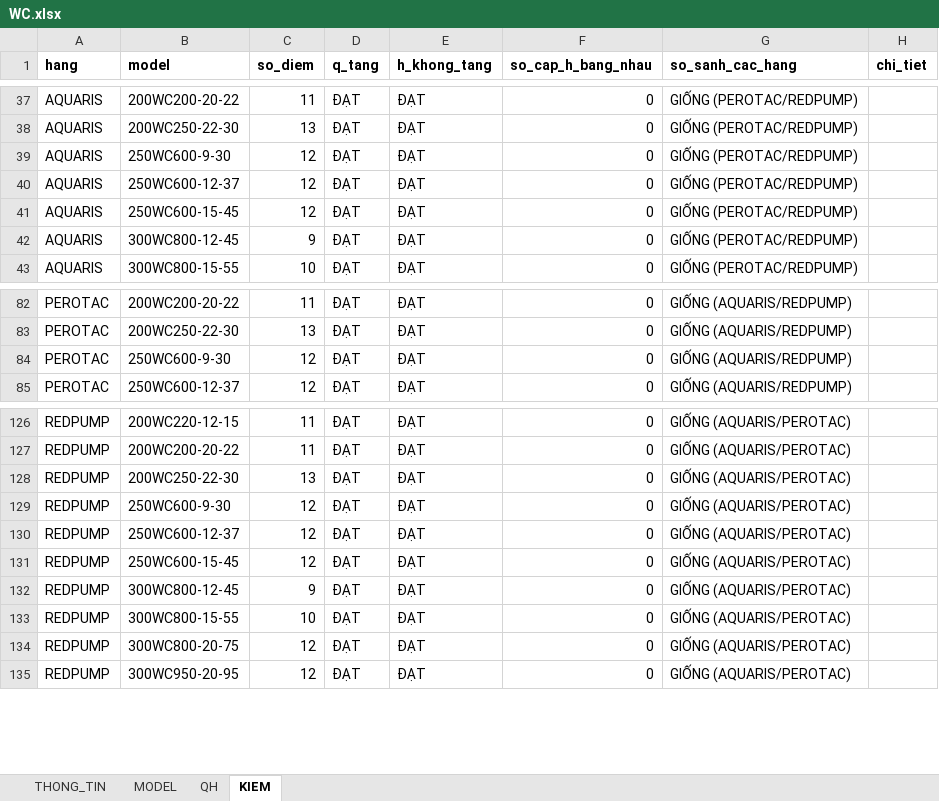
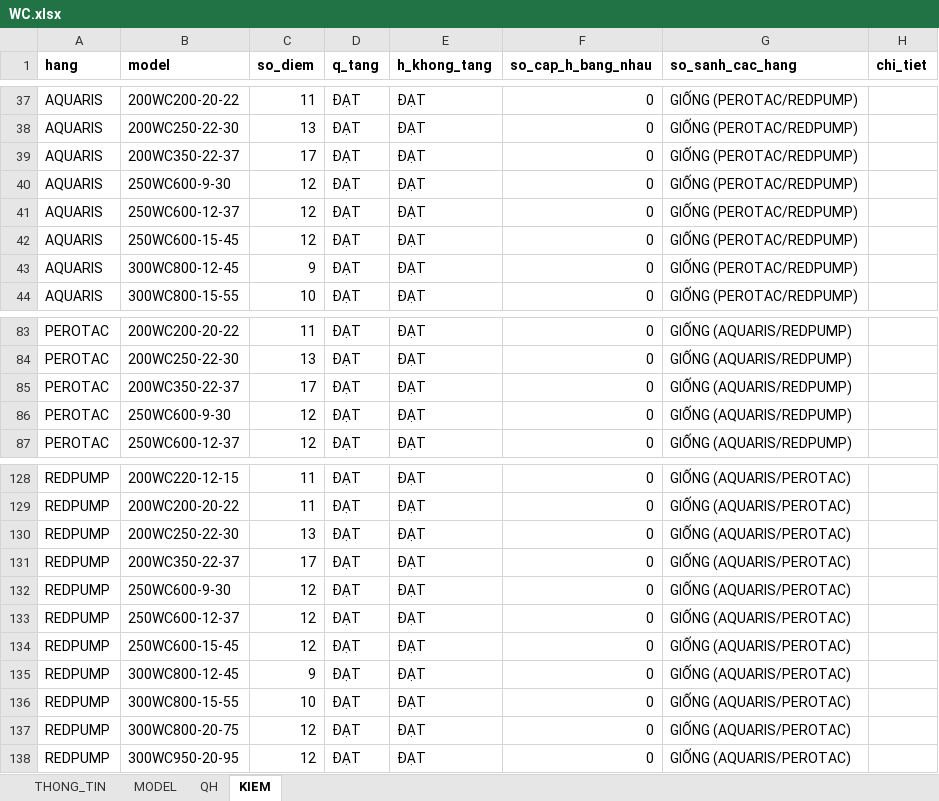
Before and after one commit to trungvip01951-lgtm/sua-catalogue, an Excel workbook: kho/DU_LIEU/WC.xlsx, sheet KIEM, drawn as a sheet; only a part is shown, gaps mark what is left out; values as stored, in another font and other column widths than the file's, no borders; the diff names each change by its address in the sheet, - before the commit and + after, or states it on an @@ line.

```diff
--- a/kho/DU_LIEU/WC.xlsx (sheet KIEM)
+++ b/kho/DU_LIEU/WC.xlsx (sheet KIEM)
+row 39: AQUARIS | 200WC350-22-37 | 17 | ĐẠT | ĐẠT | 0 | GIỐNG (PEROTAC/REDPUMP)
+row 85: PEROTAC | 200WC350-22-37 | 17 | ĐẠT | ĐẠT | 0 | GIỐNG (AQUARIS/REDPUMP)
+row 131: REDPUMP | 200WC350-22-37 | 17 | ĐẠT | ĐẠT | 0 | GIỐNG (AQUARIS/PEROTAC)
```
Also changed, not shown: sheet QH, sheet MODEL, sheet THONG_TIN, 9 other files.
